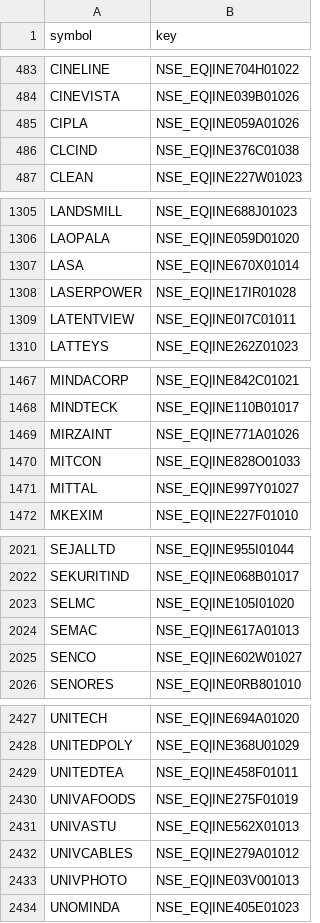
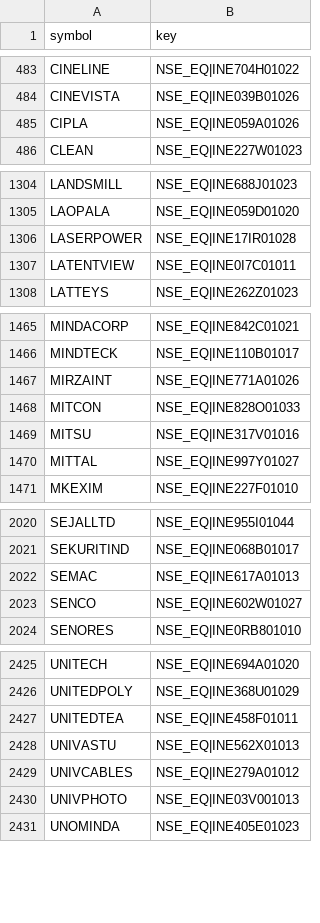
Before and after one commit to hbtipawan/scrn, a CSV file: config/upstox_keys.csv, drawn as a sheet; only a part is shown, gaps mark what is left out.

```diff
--- a/config/upstox_keys.csv
+++ b/config/upstox_keys.csv
@@ -485,3 +485,2 @@ CINEVISTA,NSE_EQ|INE039B01026
 CIPLA,NSE_EQ|INE059A01026
-CLCIND,NSE_EQ|INE376C01038
 CLEAN,NSE_EQ|INE227W01023
@@ -1306,3 +1305,2 @@ LANDSMILL,NSE_EQ|INE688J01023
 LAOPALA,NSE_EQ|INE059D01020
-LASA,NSE_EQ|INE670X01014
 LASERPOWER,NSE_EQ|INE17IR01028
@@ -1470,2 +1468,3 @@ MIRZAINT,NSE_EQ|INE771A01026
 MITCON,NSE_EQ|INE828O01033
+MITSU,NSE_EQ|INE317V01016
 MITTAL,NSE_EQ|INE997Y01027
@@ -2022,3 +2021,2 @@ SEJALLTD,NSE_EQ|INE955I01044
 SEKURITIND,NSE_EQ|INE068B01017
-SELMC,NSE_EQ|INE105I01020
 SEMAC,NSE_EQ|INE617A01013
@@ -2429,3 +2427,2 @@ UNITEDPOLY,NSE_EQ|INE368U01029
 UNITEDTEA,NSE_EQ|INE458F01011
-UNIVAFOODS,NSE_EQ|INE275F01019
 UNIVASTU,NSE_EQ|INE562X01013
```
Also changed, not shown: config/fund_info.csv, 13 other files.
